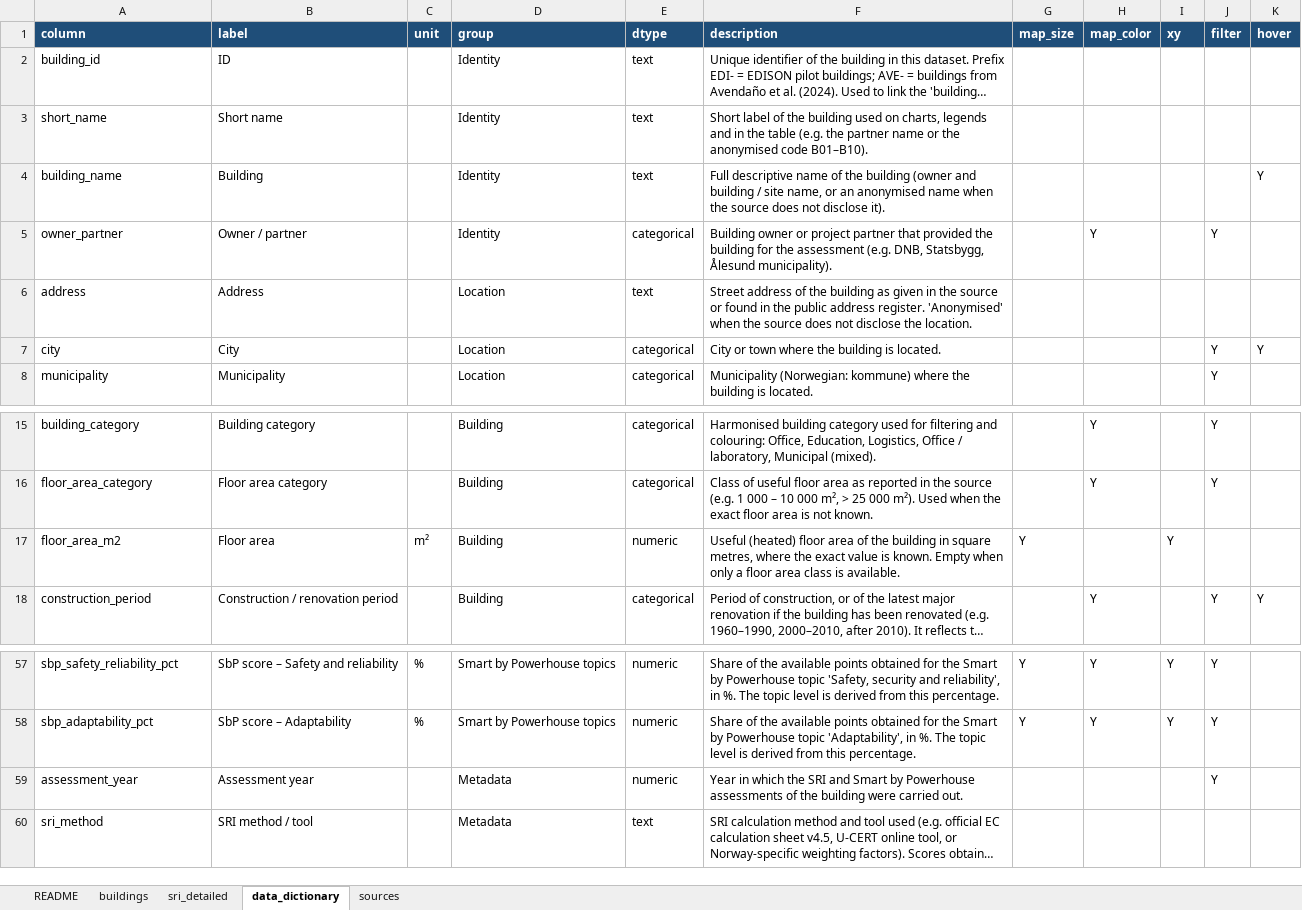
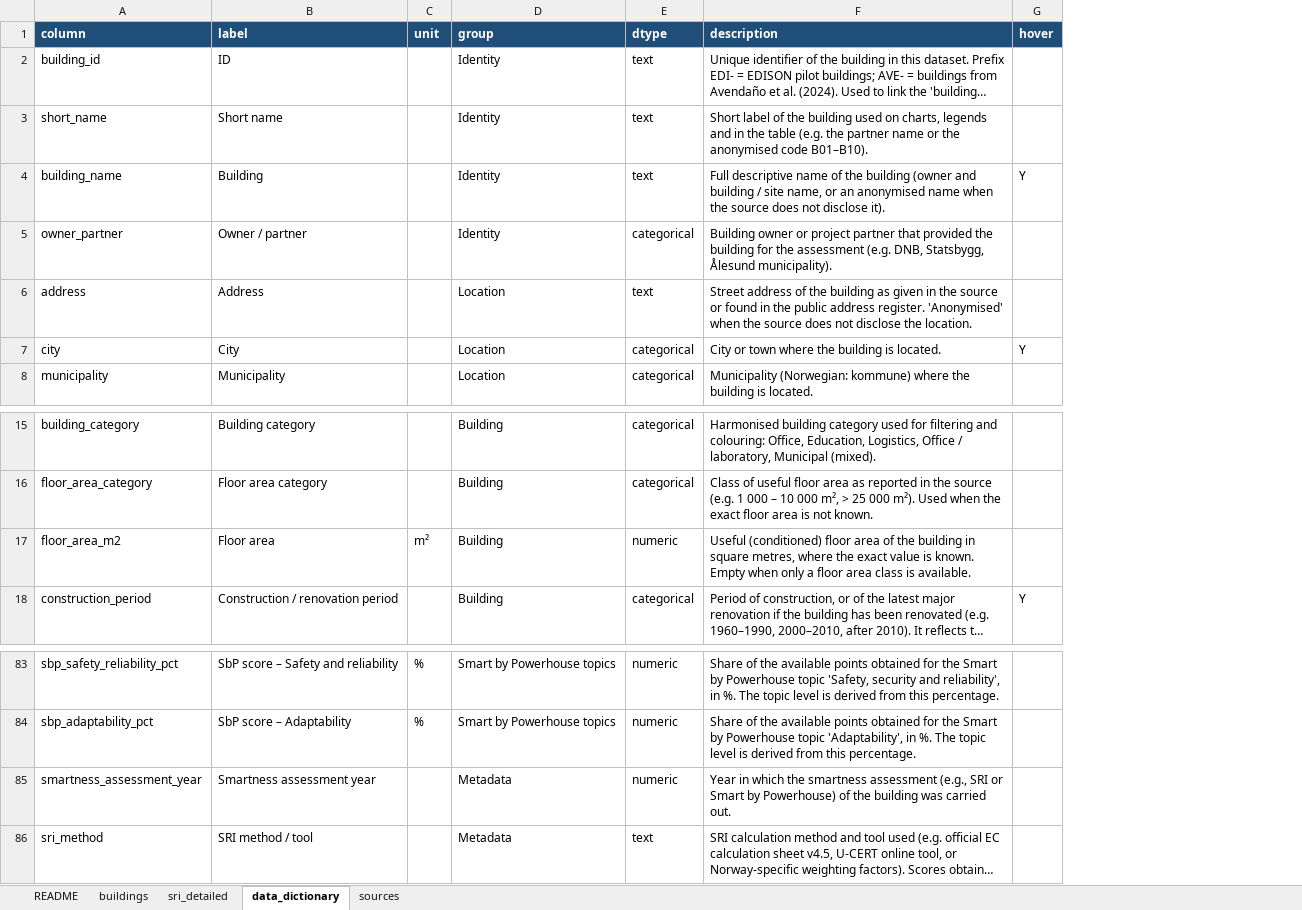
Before and after one commit to HichamJohra/NSBI_smart_building_mapping_web_app, an Excel workbook: data/smart_buildings_dataset.xlsx, sheet data_dictionary, drawn as a sheet; only a part is shown, gaps mark what is left out; long unchanged cells end in …; values as stored, in another font and other column widths than the file's, no borders; removed rows and columns are numbered as before the commit, all else as after; the diff covers the shown part only; the diff names each change by its address in the sheet, - before the commit and + after, or states it on an @@ line.

```diff
--- a/data/smart_buildings_dataset.xlsx (sheet data_dictionary)
+++ b/data/smart_buildings_dataset.xlsx (sheet data_dictionary)
-column G (map_size), row 17: Y; rows 57-58: Y | Y
-column H (map_color), row 5: Y; rows 15-18: Y | Y |  | Y; rows 57-58: Y | Y
-column I (xy), row 17: Y; rows 57-58: Y | Y
-column J (filter), rows 5-8: Y |  | Y | Y; rows 15-18: Y | Y |  | Y; rows 57-59: all Y
-F17 (description): Useful (heated) floor area…
+F17 (description): Useful (conditioned) floor area…
-A85 (column): assessment_year
+A85 (column): smartness_assessment_year
-B85 (label): Assessment year
+B85 (label): Smartness assessment year
-F85 (description): …which the SRI and Smart by Powerhouse assessments of the building were carried out.
+F85 (description): …which the smartness assessment (e.g., SRI or Smart by Powerhouse) of the building was carried out.
```
Also changed, not shown: 26 added rows elsewhere in this sheet, sheet buildings, sheet README, 17 other files.
